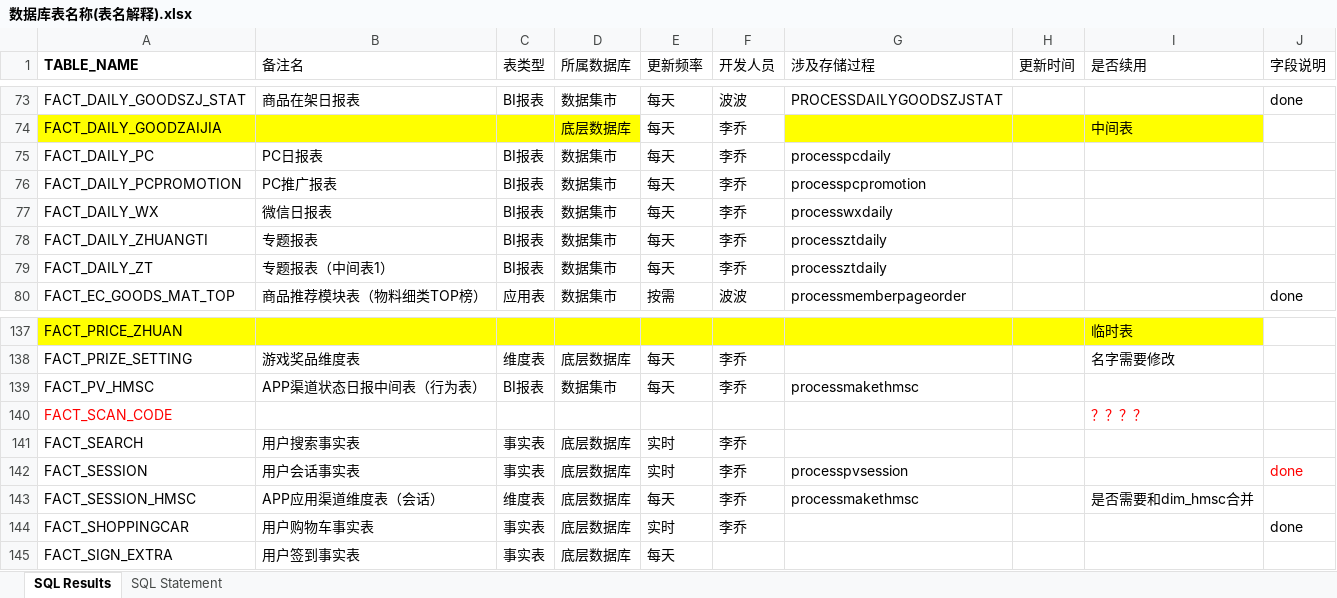
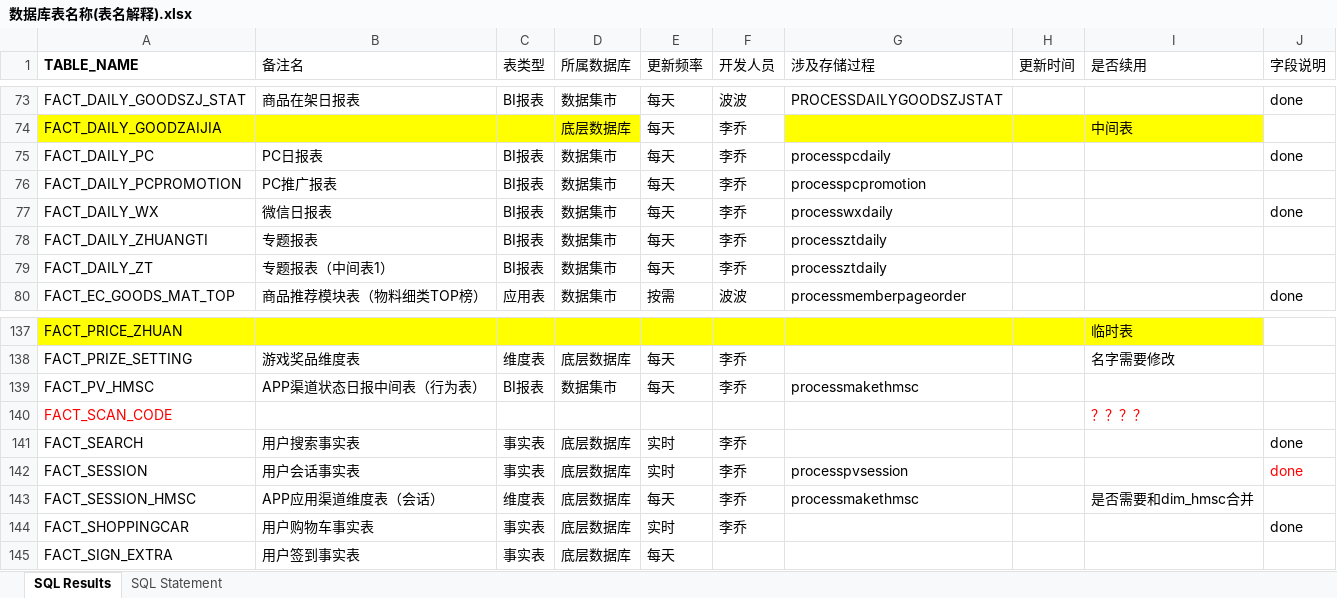
Before and after one commit to tigeryangjin/HHHHH, an Excel workbook: doc/数据库表名称(表名解释).xlsx, sheet SQL Results, drawn as a sheet; only a part is shown, gaps mark what is left out; values as stored, in another font and other column widths than the file's, no borders; the diff names each change by its address in the sheet, - before the commit and + after, or states it on an @@ line.

```diff
--- a/doc/数据库表名称(表名解释).xlsx (sheet SQL Results)
+++ b/doc/数据库表名称(表名解释).xlsx (sheet SQL Results)
-J75 (字段说明): (empty)
+J75 (字段说明): done
-J77 (字段说明): (empty)
+J77 (字段说明): done
-J141 (字段说明): (empty)
+J141 (字段说明): done
```
Also changed, not shown: 13 other files.
